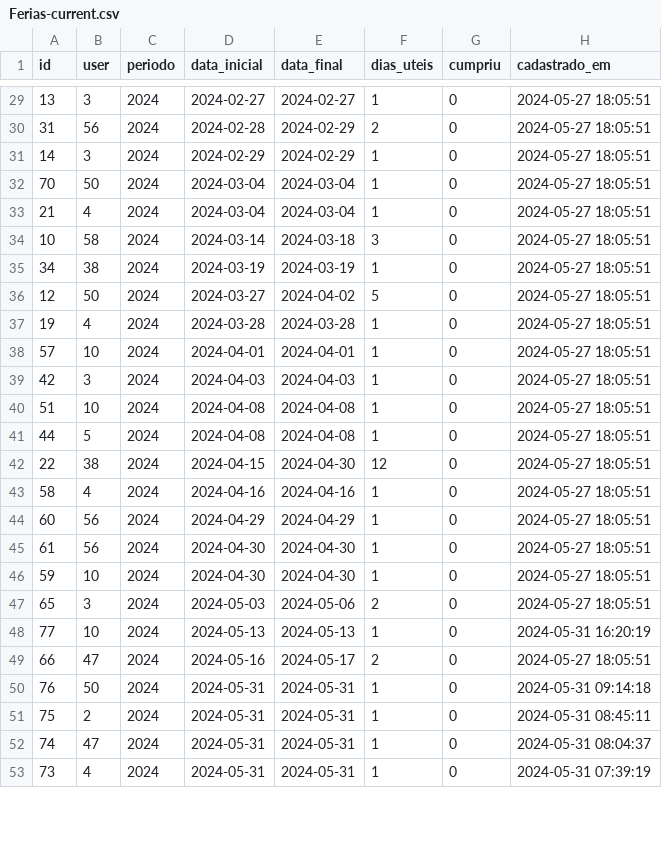
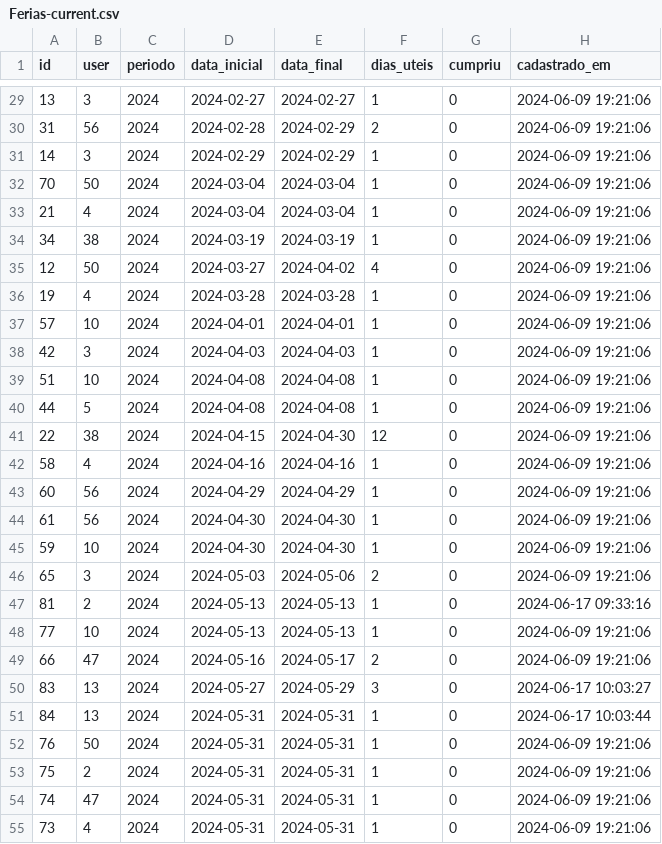
Before and after one commit to Eduardo-Lucas/folha_ponto_docker, a CSV file: app/Ferias-current.csv, drawn as a sheet; only a part is shown, gaps mark what is left out; the diff covers the shown part only.

```diff
--- a/app/Ferias-current.csv
+++ b/app/Ferias-current.csv
@@ -29,25 +29,27 @@ id,user,periodo,data_inicial,data_final,dias_uteis,cumpriu,cadastrado_em
-13,3,2024,2024-02-27,2024-02-27,1,0,2024-05-27 18:05:51
-31,56,2024,2024-02-28,2024-02-29,2,0,2024-05-27 18:05:51
-14,3,2024,2024-02-29,2024-02-29,1,0,2024-05-27 18:05:51
-70,50,2024,2024-03-04,2024-03-04,1,0,2024-05-27 18:05:51
-21,4,2024,2024-03-04,2024-03-04,1,0,2024-05-27 18:05:51
-10,58,2024,2024-03-14,2024-03-18,3,0,2024-05-27 18:05:51
-34,38,2024,2024-03-19,2024-03-19,1,0,2024-05-27 18:05:51
-12,50,2024,2024-03-27,2024-04-02,5,0,2024-05-27 18:05:51
-19,4,2024,2024-03-28,2024-03-28,1,0,2024-05-27 18:05:51
-57,10,2024,2024-04-01,2024-04-01,1,0,2024-05-27 18:05:51
-42,3,2024,2024-04-03,2024-04-03,1,0,2024-05-27 18:05:51
-51,10,2024,2024-04-08,2024-04-08,1,0,2024-05-27 18:05:51
-44,5,2024,2024-04-08,2024-04-08,1,0,2024-05-27 18:05:51
-22,38,2024,2024-04-15,2024-04-30,12,0,2024-05-27 18:05:51
-58,4,2024,2024-04-16,2024-04-16,1,0,2024-05-27 18:05:51
-60,56,2024,2024-04-29,2024-04-29,1,0,2024-05-27 18:05:51
-61,56,2024,2024-04-30,2024-04-30,1,0,2024-05-27 18:05:51
-59,10,2024,2024-04-30,2024-04-30,1,0,2024-05-27 18:05:51
-65,3,2024,2024-05-03,2024-05-06,2,0,2024-05-27 18:05:51
-77,10,2024,2024-05-13,2024-05-13,1,0,2024-05-31 16:20:19
-66,47,2024,2024-05-16,2024-05-17,2,0,2024-05-27 18:05:51
-76,50,2024,2024-05-31,2024-05-31,1,0,2024-05-31 09:14:18
-75,2,2024,2024-05-31,2024-05-31,1,0,2024-05-31 08:45:11
-74,47,2024,2024-05-31,2024-05-31,1,0,2024-05-31 08:04:37
-73,4,2024,2024-05-31,2024-05-31,1,0,2024-05-31 07:39:19
+13,3,2024,2024-02-27,2024-02-27,1,0,2024-06-09 19:21:06
+31,56,2024,2024-02-28,2024-02-29,2,0,2024-06-09 19:21:06
+14,3,2024,2024-02-29,2024-02-29,1,0,2024-06-09 19:21:06
+70,50,2024,2024-03-04,2024-03-04,1,0,2024-06-09 19:21:06
+21,4,2024,2024-03-04,2024-03-04,1,0,2024-06-09 19:21:06
+34,38,2024,2024-03-19,2024-03-19,1,0,2024-06-09 19:21:06
+12,50,2024,2024-03-27,2024-04-02,4,0,2024-06-09 19:21:06
+19,4,2024,2024-03-28,2024-03-28,1,0,2024-06-09 19:21:06
+57,10,2024,2024-04-01,2024-04-01,1,0,2024-06-09 19:21:06
+42,3,2024,2024-04-03,2024-04-03,1,0,2024-06-09 19:21:06
+51,10,2024,2024-04-08,2024-04-08,1,0,2024-06-09 19:21:06
+44,5,2024,2024-04-08,2024-04-08,1,0,2024-06-09 19:21:06
+22,38,2024,2024-04-15,2024-04-30,12,0,2024-06-09 19:21:06
+58,4,2024,2024-04-16,2024-04-16,1,0,2024-06-09 19:21:06
+60,56,2024,2024-04-29,2024-04-29,1,0,2024-06-09 19:21:06
+61,56,2024,2024-04-30,2024-04-30,1,0,2024-06-09 19:21:06
+59,10,2024,2024-04-30,2024-04-30,1,0,2024-06-09 19:21:06
+65,3,2024,2024-05-03,2024-05-06,2,0,2024-06-09 19:21:06
+81,2,2024,2024-05-13,2024-05-13,1,0,2024-06-17 09:33:16
+77,10,2024,2024-05-13,2024-05-13,1,0,2024-06-09 19:21:06
+66,47,2024,2024-05-16,2024-05-17,2,0,2024-06-09 19:21:06
+83,13,2024,2024-05-27,2024-05-29,3,0,2024-06-17 10:03:27
+84,13,2024,2024-05-31,2024-05-31,1,0,2024-06-17 10:03:44
+76,50,2024,2024-05-31,2024-05-31,1,0,2024-06-09 19:21:06
+75,2,2024,2024-05-31,2024-05-31,1,0,2024-06-09 19:21:06
+74,47,2024,2024-05-31,2024-05-31,1,0,2024-06-09 19:21:06
+73,4,2024,2024-05-31,2024-05-31,1,0,2024-06-09 19:21:06
```
Also changed, not shown: 11 added rows and 39 edited cells elsewhere in this file, 2 other files.
